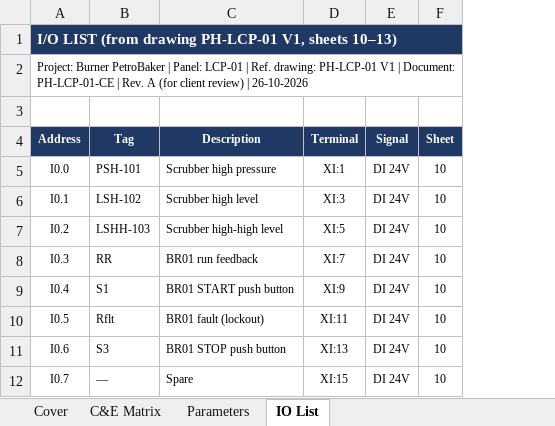
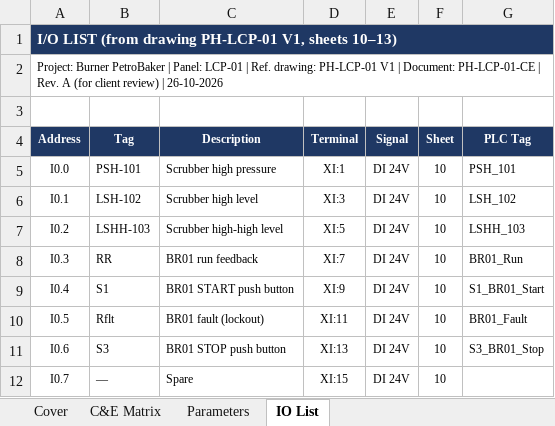
Before and after one commit to mahmoud-elghamry/burner, an Excel workbook: deliverables/PH-LCP-01-CE_RevA.xlsx, sheet IO List, drawn as a sheet; only a part is shown; values as stored, in another font and other column widths than the file's, no borders; the diff names each change by its address in the sheet, - before the commit and + after, or states it on an @@ line.

Commit message:
feat(tools): generate the PLC tag table from the IO List and import it
الـ IO List بقى فيه عمود PLC Tag (31 اسم حسب 0005). build_tags.py بيطلّع
build/tags/IO.xml، وApply-Tags.ps1 بيستورده ويعمل compile ويحفظ بس لو نضيف.
Codex (gpt-6-luna) كتبه، واتراجع هنا. الفحوصات عدّت، والاستيراد على المشروع
بـ DryRun طلع errors 0 (مااتحفظش). الأسماء اللي فيها اختيار مستنية تأكيد
المستخدم: evidence/2026-10-28-tag-table-dryrun.md.

```diff
--- a/deliverables/PH-LCP-01-CE_RevA.xlsx (sheet IO List)
+++ b/deliverables/PH-LCP-01-CE_RevA.xlsx (sheet IO List)
+column G (PLC Tag), rows 5-11: PSH_101 | LSH_102 | LSHH_103 | BR01_Run | S1_BR01_Start | BR01_Fault | S3_BR01_Stop
```
Also changed, not shown: 8 other files.
